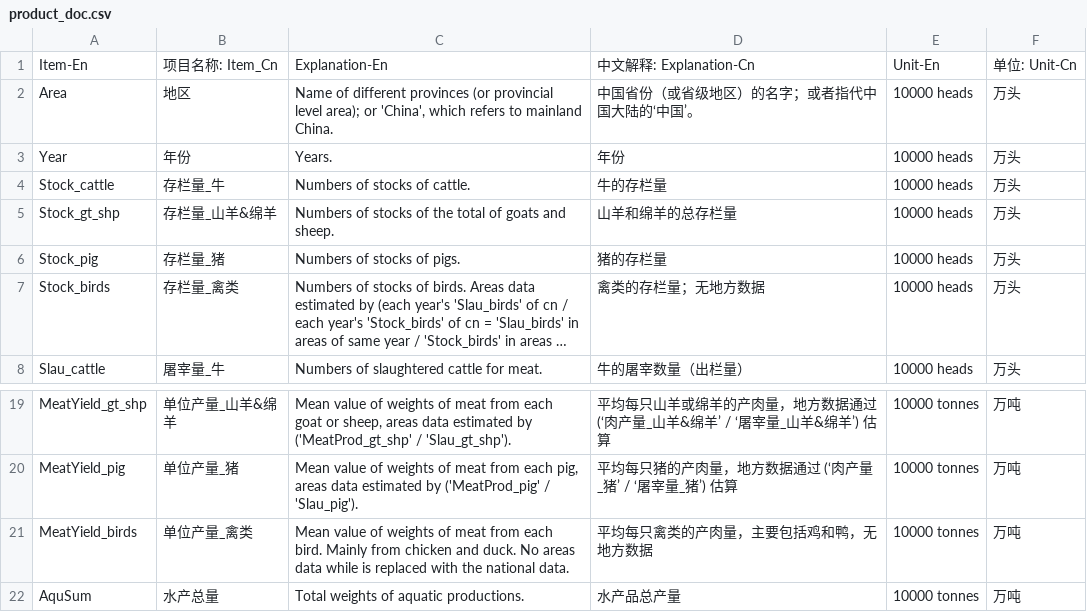
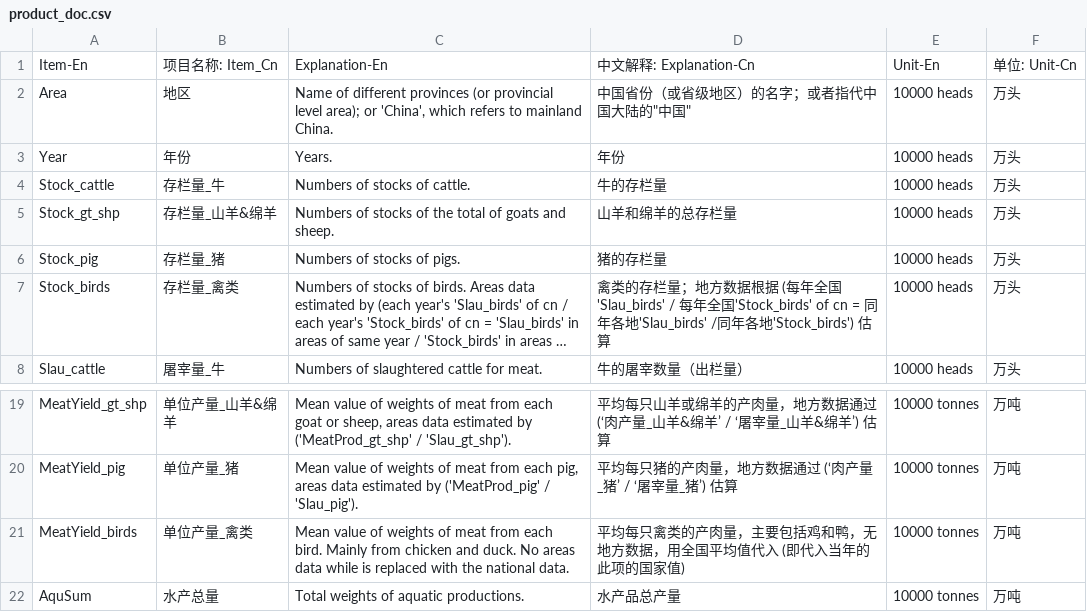
Before and after one commit to meatatlas/datamap2019, a CSV file: data/product_doc.csv, drawn as a sheet; only a part is shown, gaps mark what is left out; long unchanged cells end in …; the diff names each change by its address in the sheet, - before the commit and + after, or states it on an @@ line.

```diff
--- a/data/product_doc.csv
+++ b/data/product_doc.csv
-D2: 中国省份（或省级地区）的名字；或者指代中国大陆的‘中国’。
+D2: 中国省份（或省级地区）的名字；或者指代中国大陆的"中国"
-D7: …存栏量；无地方数据
+D7: …存栏量；地方数据根据 (每年全国'Slau_birds' / 每年全国'Stock_birds' of cn = 同年各地'Slau_birds' /同年各地'Stock_birds') 估算
-D21: 平均每只禽类的产肉量，主要包括鸡和鸭，无地方数据
+D21: 平均每只禽类的产肉量，主要包括鸡和鸭，无地方数据，用全国平均值代入 (即代入当年的此项的国家值)
```
